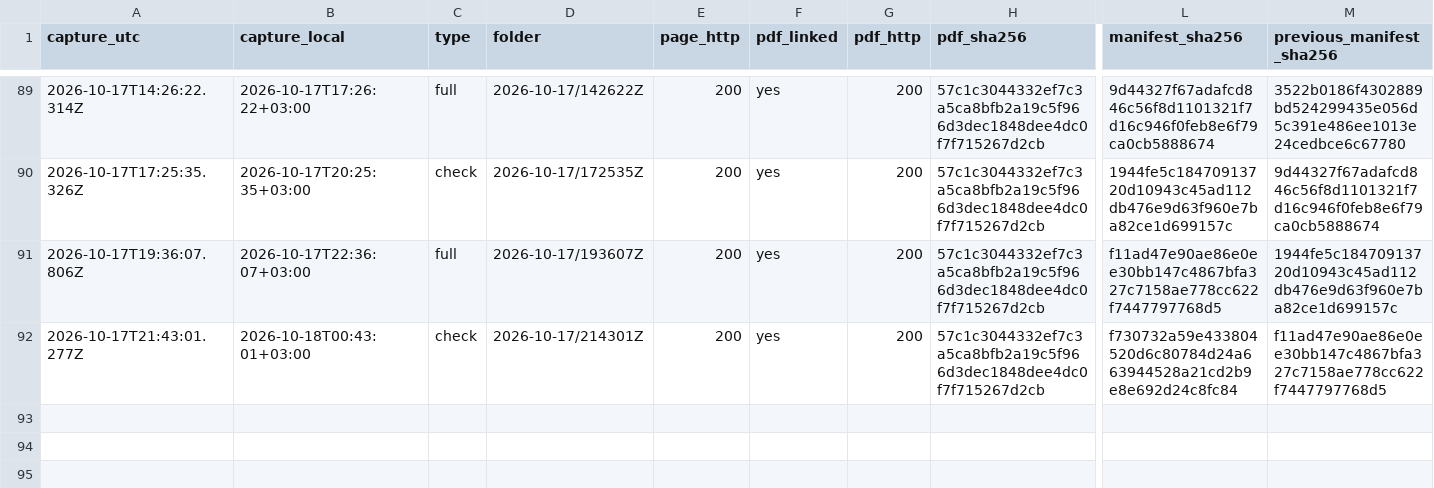
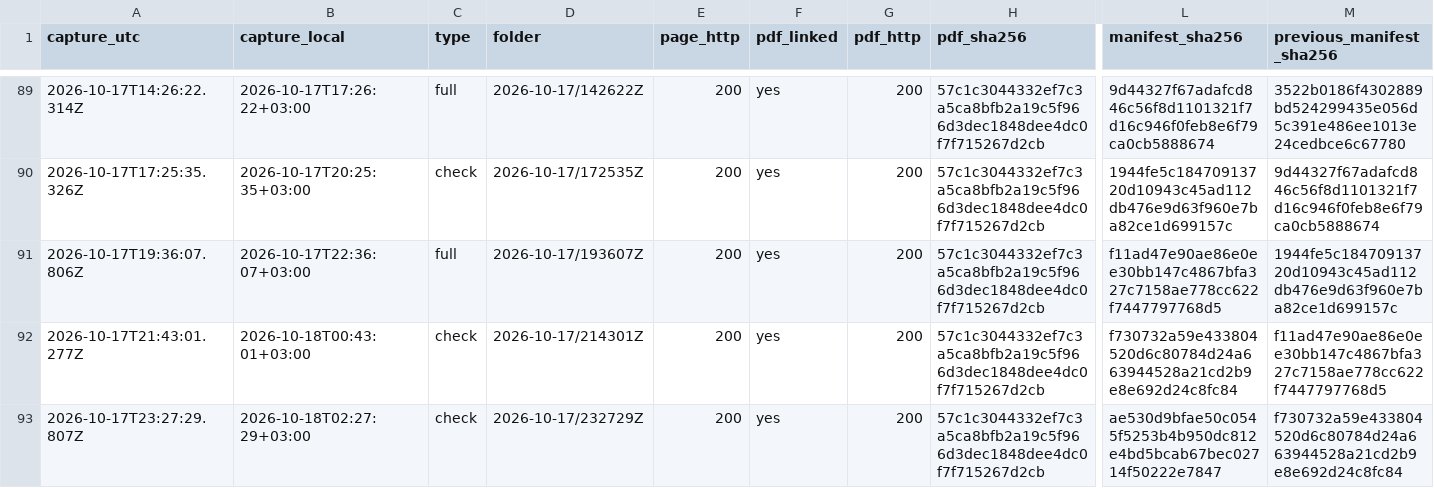
Before and after one commit to irinamarton/aq_proof, a CSV file: archive/log.csv, drawn as a sheet; only a part is shown, gaps mark what is left out; rows hold the shown columns only; the diff names each change by its address in the sheet, - before the commit and + after, or states it on an @@ line.

```diff
--- a/archive/log.csv
+++ b/archive/log.csv
+row 93: 2026-10-17T23:27:29.807Z | 2026-10-18T02:27:29+03:00 | check | 2026-10-17/232729Z | 200 | yes | 200 | 57c1c3044332ef7c3a5ca8bfb2a19c5f966d3dec1848dee4dc0f7f715267d2cb | ae530d9bfae50c0545f5253b4b950dc812e4bd5bcab67bec02714f50222e7847 | f730732a59e433804520d6c80784d24a663944528a21cd2b9e8e692d24c8fc84
```
Also changed, not shown: 12 other files.
